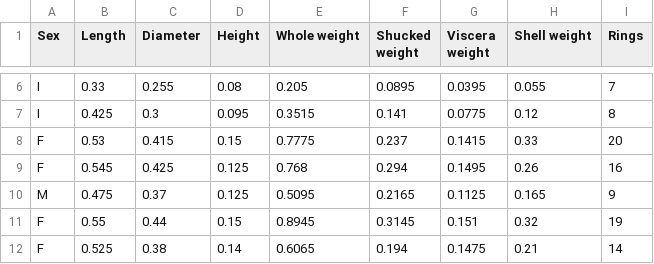
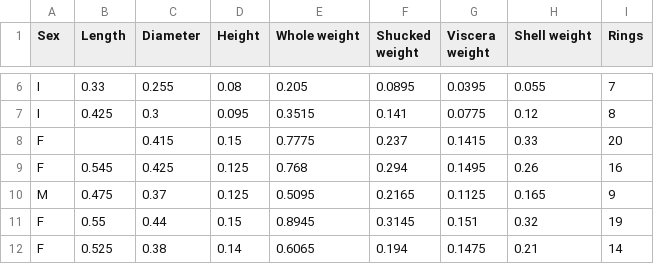
Before and after one commit to mGalarnyk/Tutorial_Data, a CSV file: Abalone/abalone.csv, drawn as a sheet; only a part is shown, gaps mark what is left out.

```diff
--- a/Abalone/abalone.csv
+++ b/Abalone/abalone.csv
@@ -7,3 +7,3 @@ I,0.33,0.255,0.08,0.205,0.0895,0.0395,0.055,7
 I,0.425,0.3,0.095,0.3515,0.141,0.0775,0.12,8
-F,0.53,0.415,0.15,0.7775,0.237,0.1415,0.33,20
+F,,0.415,0.15,0.7775,0.237,0.1415,0.33,20
 F,0.545,0.425,0.125,0.768,0.294,0.1495,0.26,16
```
Also changed, not shown: 1 other file.
